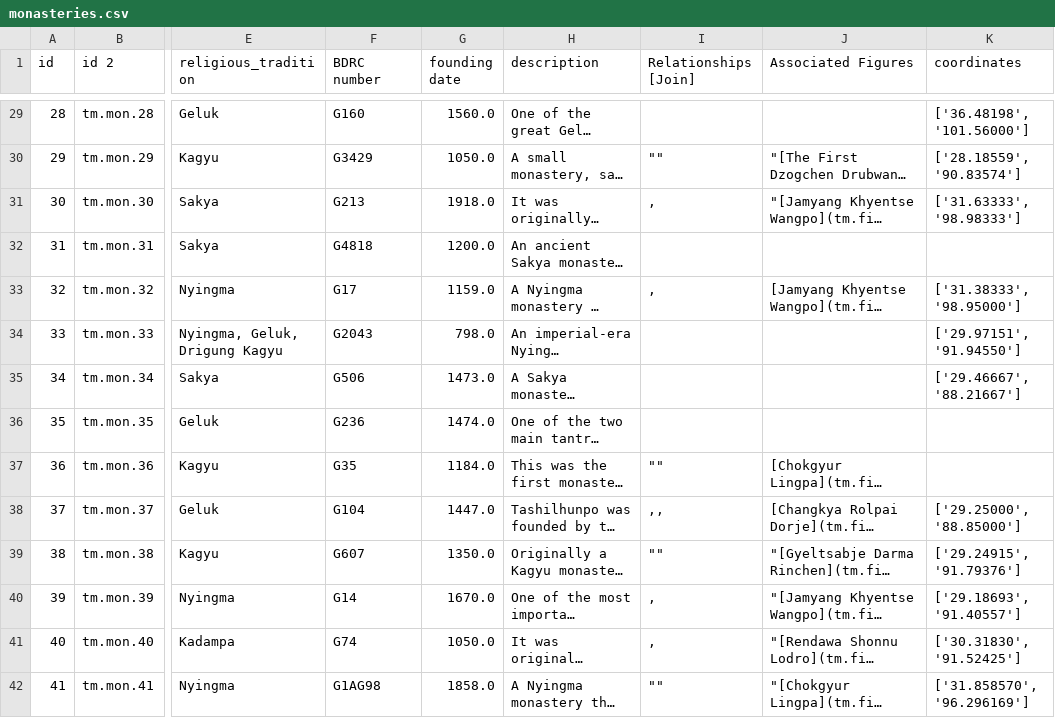
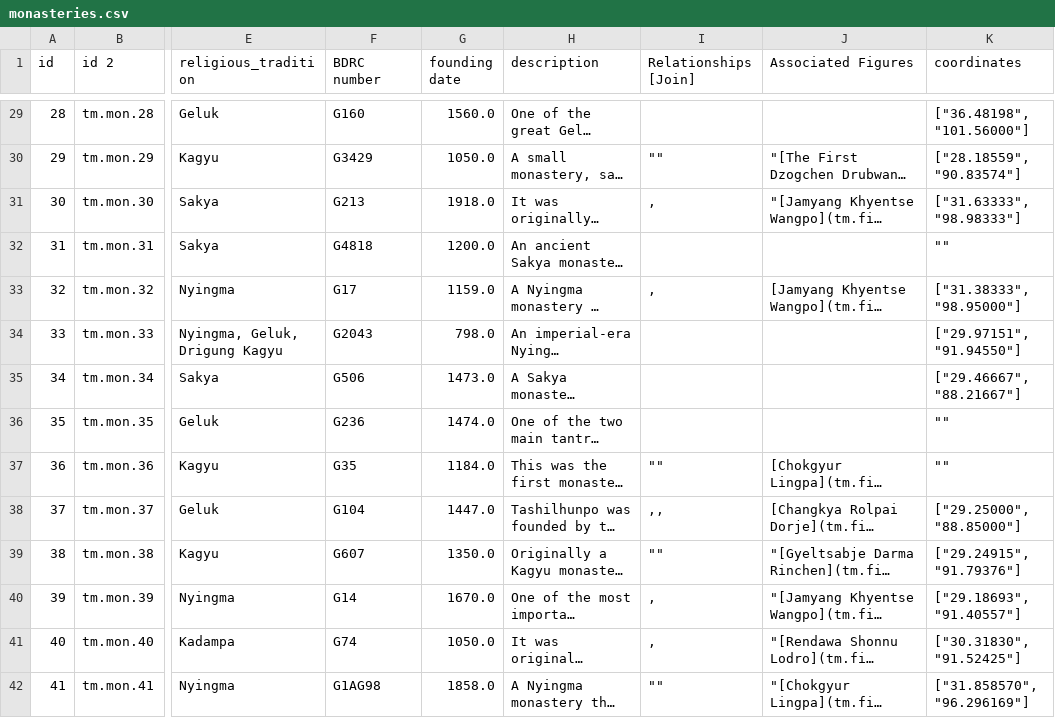
Before and after one commit to CDRH/data_tibetan-monasteries, a CSV file: source/csv/monasteries.csv, drawn as a sheet; only a part is shown, gaps mark what is left out; long unchanged cells end in …; the diff covers the shown part only; the diff names each change by its address in the sheet, - before the commit and + after, or states it on an @@ line.

Commit message:
fix how json values are rendered for monastery coordinates

```diff
--- a/source/csv/monasteries.csv
+++ b/source/csv/monasteries.csv
-K29 (coordinates): ['36.48198', '101.56000']
+K29 (coordinates): ["36.48198", "101.56000"]
-K30 (coordinates): ['28.18559', '90.83574']
+K30 (coordinates): ["28.18559", "90.83574"]
-K31 (coordinates): ['31.63333', '98.98333']
+K31 (coordinates): ["31.63333", "98.98333"]
-K32 (coordinates): (empty)
+K32 (coordinates): ""
-K33 (coordinates): ['31.38333', '98.95000']
+K33 (coordinates): ["31.38333", "98.95000"]
-K34 (coordinates): ['29.97151', '91.94550']
+K34 (coordinates): ["29.97151", "91.94550"]
-K35 (coordinates): ['29.46667', '88.21667']
+K35 (coordinates): ["29.46667", "88.21667"]
-K36:K37 (coordinates): (empty)
+K36:K37 (coordinates): ""
-K38 (coordinates): ['29.25000', '88.85000']
+K38 (coordinates): ["29.25000", "88.85000"]
-K39 (coordinates): ['29.24915', '91.79376']
+K39 (coordinates): ["29.24915", "91.79376"]
-K40 (coordinates): ['29.18693', '91.40557']
+K40 (coordinates): ["29.18693", "91.40557"]
-K41 (coordinates): ['30.31830', '91.52425']
+K41 (coordinates): ["30.31830", "91.52425"]
-K42 (coordinates): ['31.858570', '96.296169']
+K42 (coordinates): ["31.858570", "96.296169"]
```
Also changed, not shown: 86 edited cells elsewhere in this file, 1 other file.
